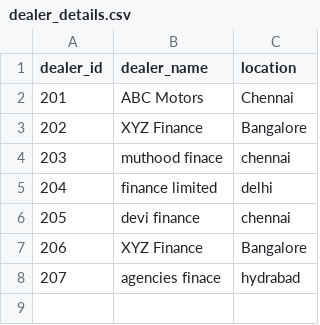
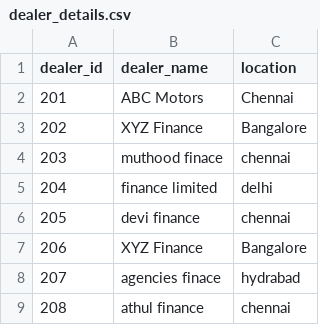
Before and after one commit to britto101/loan-monitoring-system, a CSV file: dealer_details.csv, drawn as a sheet; the diff names each change by its address in the sheet, - before the commit and + after, or states it on an @@ line.

Commit message:
dealer_details.csv

```diff
--- a/dealer_details.csv
+++ b/dealer_details.csv
+row 9: 208 | athul finance | chennai
```
